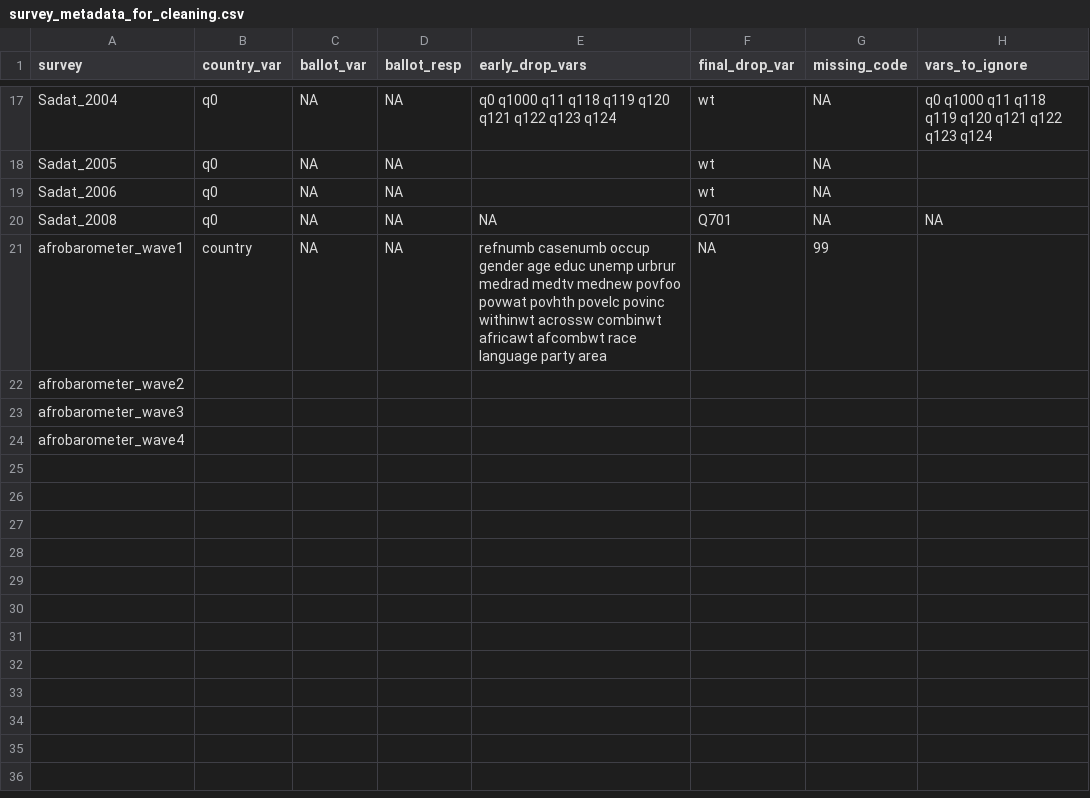
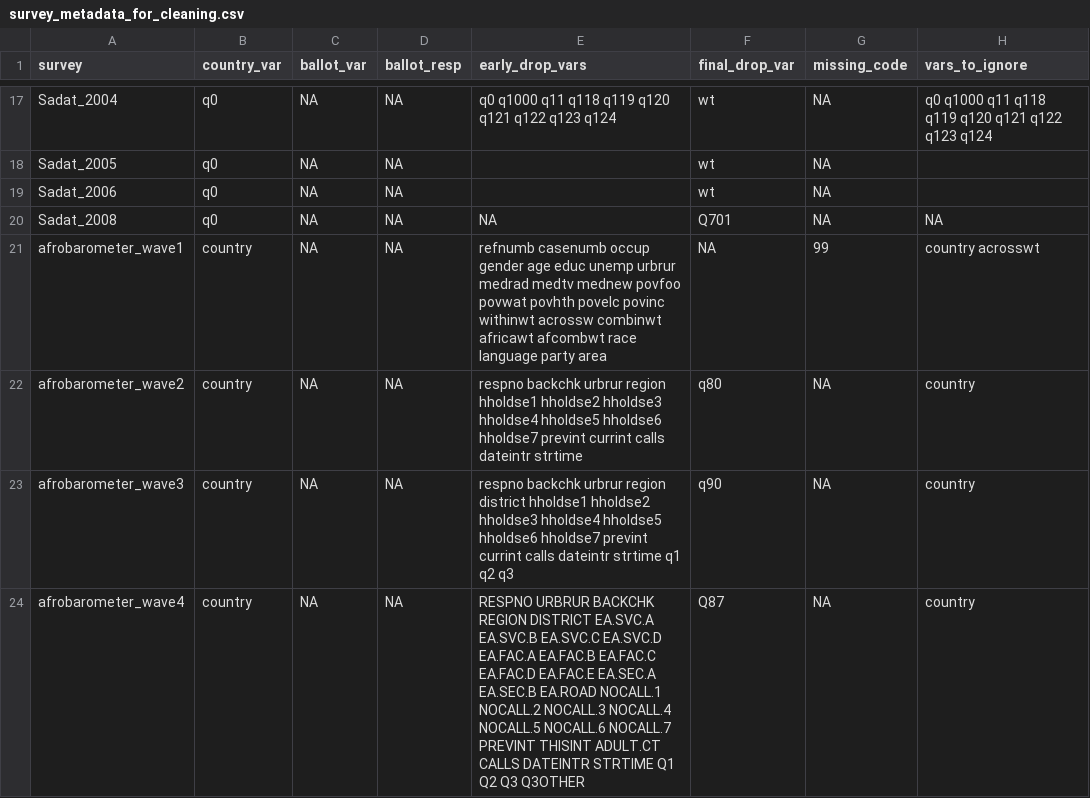
Before and after one commit to andrewflowers/survey-fraud, a CSV file: survey_metadata_for_cleaning.csv, drawn as a sheet; only a part is shown, gaps mark what is left out.

```diff
--- a/survey_metadata_for_cleaning.csv
+++ b/survey_metadata_for_cleaning.csv
@@ -20,5 +20,5 @@ Sadat_2006,q0,NA,NA,,wt,NA,
 Sadat_2008,q0,NA,NA,NA,Q701,NA,NA
-afrobarometer_wave1,country,NA,NA,refnumb casenumb occup gender age educ unemp urbrur medrad medtv mednew povfoo povwat povhth povelc povinc withinwt acrossw combinwt africawt afcombwt race language party area,NA,99,
-afrobarometer_wave2,,,,,,,
-afrobarometer_wave3,,,,,,,
-afrobarometer_wave4,,,,,,,
+afrobarometer_wave1,country,NA,NA,refnumb casenumb occup gender age educ unemp urbrur medrad medtv mednew povfoo povwat povhth povelc povinc withinwt acrossw combinwt africawt afcombwt race language party area,NA,99,country acrosswt
+afrobarometer_wave2,country,NA,NA,respno backchk urbrur region hholdse1 hholdse2 hholdse3 hholdse4 hholdse5 hholdse6 hholdse7 prevint currint calls dateintr strtime,q80,NA,country
+afrobarometer_wave3,country,NA,NA,respno backchk urbrur region district hholdse1 hholdse2 hholdse3 hholdse4 hholdse5 hholdse6 hholdse7 prevint currint calls dateintr strtime q1 q2 q3,q90,NA,country
+afrobarometer_wave4,country,NA,NA,RESPNO URBRUR BACKCHK REGION DISTRICT EA.SVC.A EA.SVC.B EA.SVC.C EA.SVC.D EA.FAC.A EA.FAC.B EA.FAC.C EA.FAC.D EA.FAC.E EA.SEC.A EA.SEC.B EA.ROAD NOCALL.1 NOCALL.2 NOCALL.3 NOCALL.4 NOCALL.5 NOCALL.6 NOCALL.7 PREVINT THISINT ADULT.CT CALLS DATEINTR STRTIME Q1 Q2 Q3 Q3OTHER,Q87,NA,country
```
Also changed, not shown: 2 other files.
